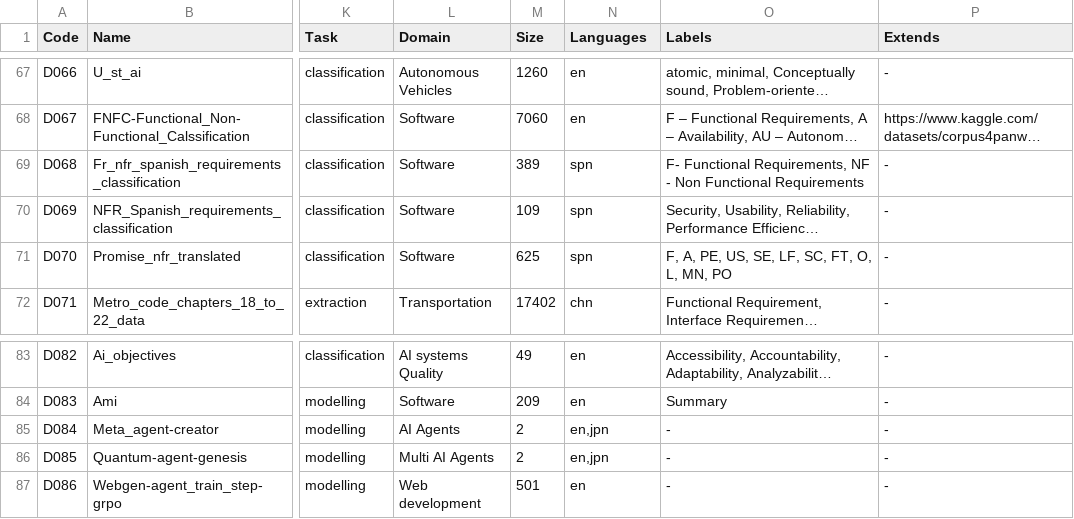
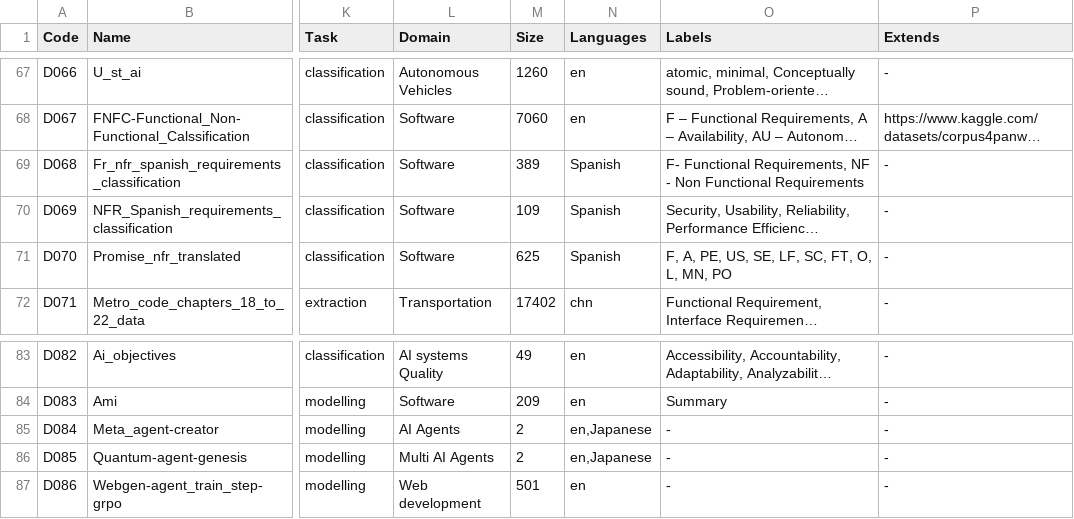
Before and after one commit to nlp4se/LLM4RE-Datasets, a CSV file: data/datasets.csv, drawn as a sheet; only a part is shown, gaps mark what is left out; long unchanged cells end in …; the diff names each change by its address in the sheet, - before the commit and + after, or states it on an @@ line.

Commit message:
Revise Spanish datasets and add new entries
Updated Spanish requirements datasets with correct language tags and added new entries for MetaAgent Creator and Quantum Agent Genesis.

```diff
--- a/data/datasets.csv
+++ b/data/datasets.csv
-N69:N71 (Languages): spn
+N69:N71 (Languages): Spanish
-N85:N86 (Languages): en,jpn
+N85:N86 (Languages): en,Japanese
```
